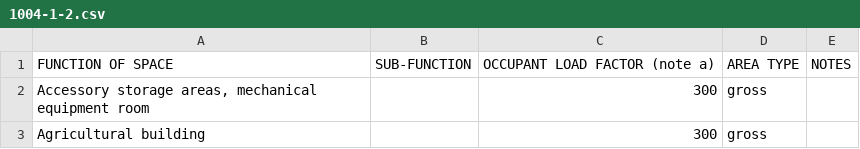
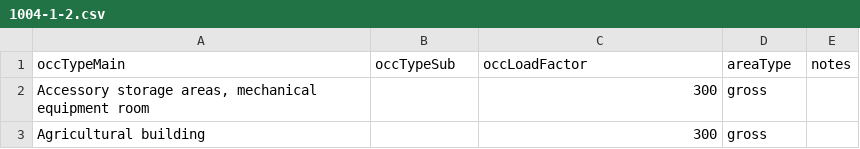
Before and after one commit to ravencofer/cbc-tables, a CSV file: _data/1004-1-2.csv, drawn as a sheet; only a part is shown; removed rows and columns are numbered as before the commit, all else as after; the diff names each change by its address in the sheet, - before the commit and + after, or states it on an @@ line.

Commit message:
Update 1004-1-2.csv

```diff
--- a/_data/1004-1-2.csv
+++ b/_data/1004-1-2.csv
-row 1: FUNCTION OF SPACE | SUB-FUNCTION | OCCUPANT LOAD FACTOR (note a) | AREA TYPE | NOTES
+row 1: occTypeMain | occTypeSub | occLoadFactor | areaType | notes
```
